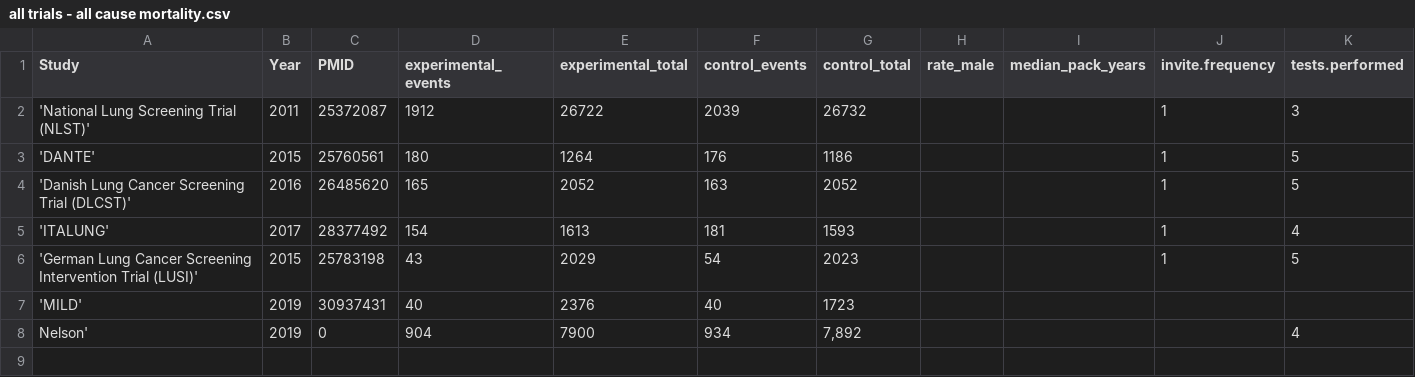
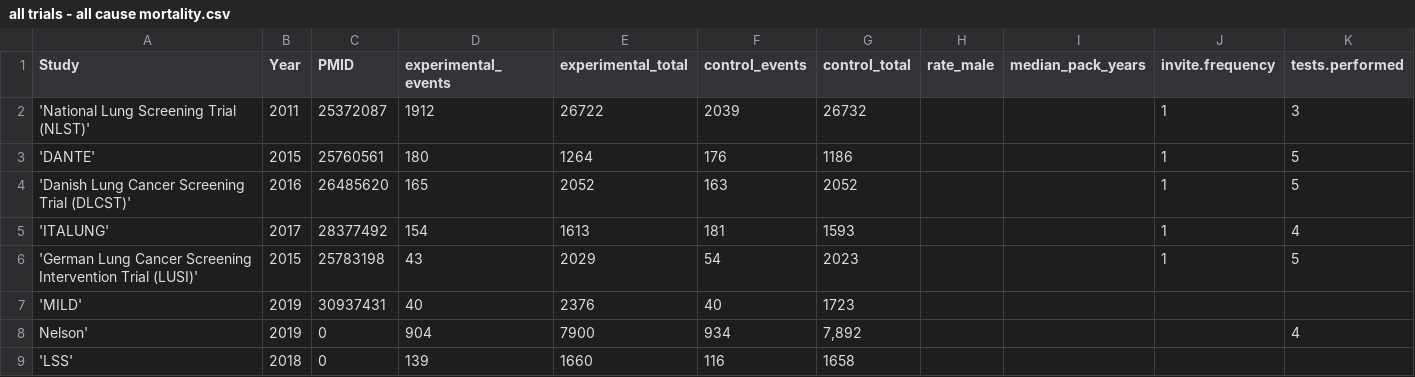
Before and after one commit to openMetaAnalysis/Lung-cancer-screening-with-low-dose-computed-tomography, a CSV file: files/data/all trials - all cause mortality.csv, drawn as a sheet; the diff names each change by its address in the sheet, - before the commit and + after, or states it on an @@ line.

Commit message:
Update all trials - all cause mortality.csv

```diff
--- a/files/data/all trials - all cause mortality.csv
+++ b/files/data/all trials - all cause mortality.csv
+row 9: 'LSS' | 2018 | 0 | 139 | 1660 | 116 | 1658
```
